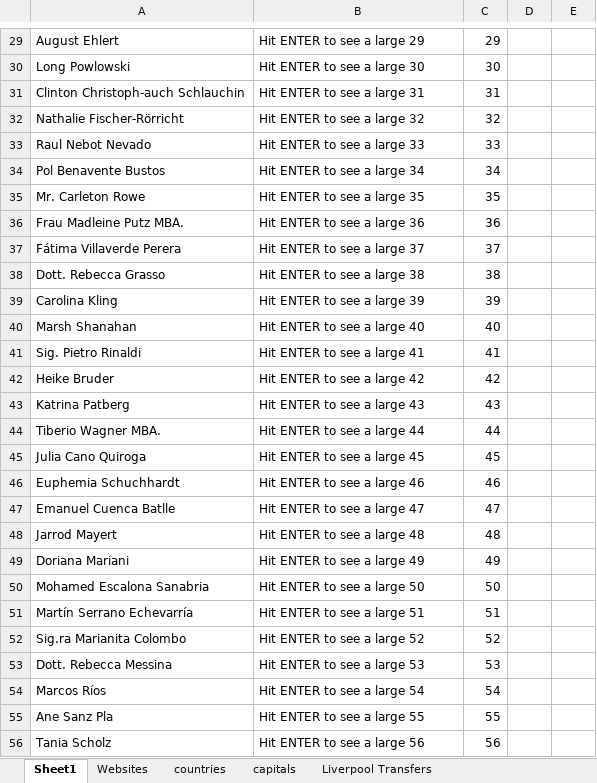
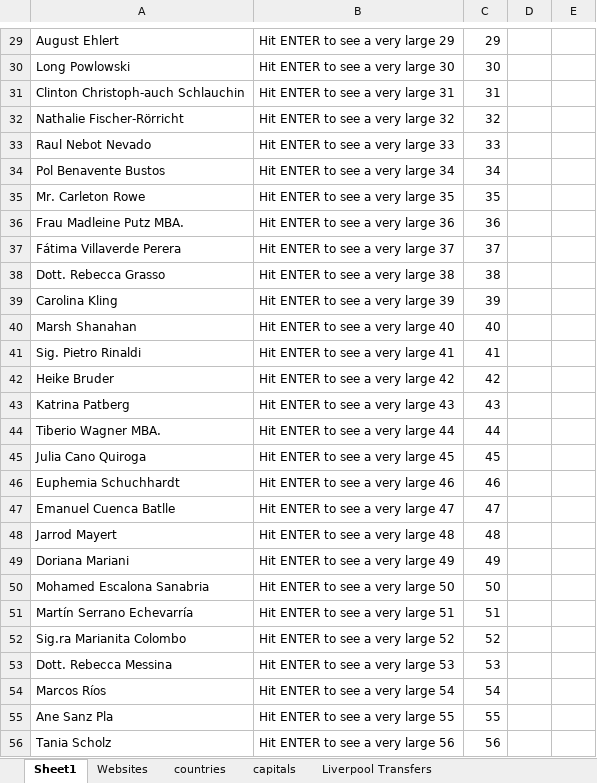
Before and after one commit to deanishe/i-sheet-you-not, an Excel workbook: src/Demo.xlsx, sheet Sheet1, drawn as a sheet; only a part is shown, gaps mark what is left out; values as stored, in another font and other column widths than the file's, no borders; the diff covers the shown part only; the diff names each change by its address in the sheet, - before the commit and + after, or states it on an @@ line.

```diff
--- a/src/Demo.xlsx (sheet Sheet1)
+++ b/src/Demo.xlsx (sheet Sheet1)
-B29: Hit ENTER to see a large 29
+B29: Hit ENTER to see a very large 29
-B30: Hit ENTER to see a large 30
+B30: Hit ENTER to see a very large 30
-B31: Hit ENTER to see a large 31
+B31: Hit ENTER to see a very large 31
-B32: Hit ENTER to see a large 32
+B32: Hit ENTER to see a very large 32
-B33: Hit ENTER to see a large 33
+B33: Hit ENTER to see a very large 33
-B34: Hit ENTER to see a large 34
+B34: Hit ENTER to see a very large 34
-B35: Hit ENTER to see a large 35
+B35: Hit ENTER to see a very large 35
-B36: Hit ENTER to see a large 36
+B36: Hit ENTER to see a very large 36
-B37: Hit ENTER to see a large 37
+B37: Hit ENTER to see a very large 37
-B38: Hit ENTER to see a large 38
+B38: Hit ENTER to see a very large 38
-B39: Hit ENTER to see a large 39
+B39: Hit ENTER to see a very large 39
-B40: Hit ENTER to see a large 40
+B40: Hit ENTER to see a very large 40
-B41: Hit ENTER to see a large 41
+B41: Hit ENTER to see a very large 41
-B42: Hit ENTER to see a large 42
+B42: Hit ENTER to see a very large 42
-B43: Hit ENTER to see a large 43
+B43: Hit ENTER to see a very large 43
-B44: Hit ENTER to see a large 44
+B44: Hit ENTER to see a very large 44
-B45: Hit ENTER to see a large 45
+B45: Hit ENTER to see a very large 45
-B46: Hit ENTER to see a large 46
+B46: Hit ENTER to see a very large 46
-B47: Hit ENTER to see a large 47
+B47: Hit ENTER to see a very large 47
-B48: Hit ENTER to see a large 48
+B48: Hit ENTER to see a very large 48
-B49: Hit ENTER to see a large 49
+B49: Hit ENTER to see a very large 49
-B50: Hit ENTER to see a large 50
+B50: Hit ENTER to see a very large 50
-B51: Hit ENTER to see a large 51
+B51: Hit ENTER to see a very large 51
-B52: Hit ENTER to see a large 52
+B52: Hit ENTER to see a very large 52
-B53: Hit ENTER to see a large 53
+B53: Hit ENTER to see a very large 53
-B54: Hit ENTER to see a large 54
+B54: Hit ENTER to see a very large 54
-B55: Hit ENTER to see a large 55
+B55: Hit ENTER to see a very large 55
-B56: Hit ENTER to see a large 56
+B56: Hit ENTER to see a very large 56
```
Also changed, not shown: 71 edited cells elsewhere in this sheet, 1 other file.
